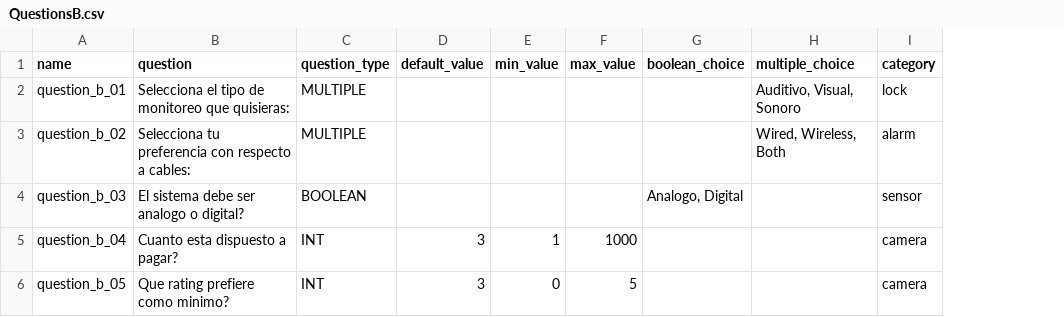
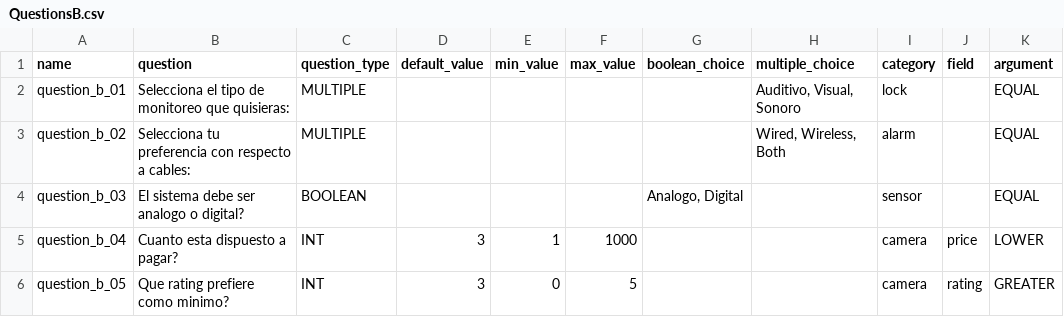
Before and after one commit to ejjimenezc/TPI-2019, a CSV file: data/QuestionsB.csv, drawn as a sheet; the diff names each change by its address in the sheet, - before the commit and + after, or states it on an @@ line.

```diff
--- a/data/QuestionsB.csv
+++ b/data/QuestionsB.csv
+column J (field), rows 5-6: price | rating
+column K (argument), rows 2-6: EQUAL | EQUAL | EQUAL | LOWER | GREATER
```
Also changed, not shown: 7 other files.
